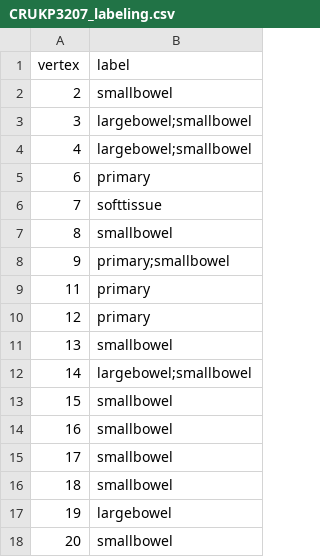
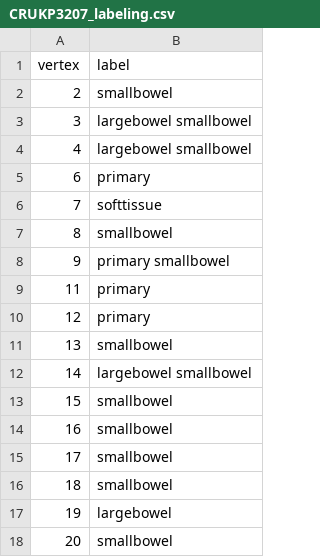
Before and after one commit to noahcape/pmh-rp, a CSV file: trees/CRUKP3207/CRUKP3207_labeling.csv, drawn as a sheet.

```diff
--- a/trees/CRUKP3207/CRUKP3207_labeling.csv
+++ b/trees/CRUKP3207/CRUKP3207_labeling.csv
@@ -2,4 +2,4 @@ vertex,label
 2,smallbowel
-3,largebowel;smallbowel
-4,largebowel;smallbowel
+3,largebowel	smallbowel
+4,largebowel	smallbowel
 6,primary
@@ -7,3 +7,3 @@ vertex,label
 8,smallbowel
-9,primary;smallbowel
+9,primary	smallbowel
 11,primary
@@ -11,3 +11,3 @@ vertex,label
 13,smallbowel
-14,largebowel;smallbowel
+14,largebowel	smallbowel
 15,smallbowel
```
Also changed, not shown: trees/CRUKP0294/CRUKP0294_labeling.csv, trees/CRUKP0712/CRUKP0712_labeling.csv, 39 other files.
